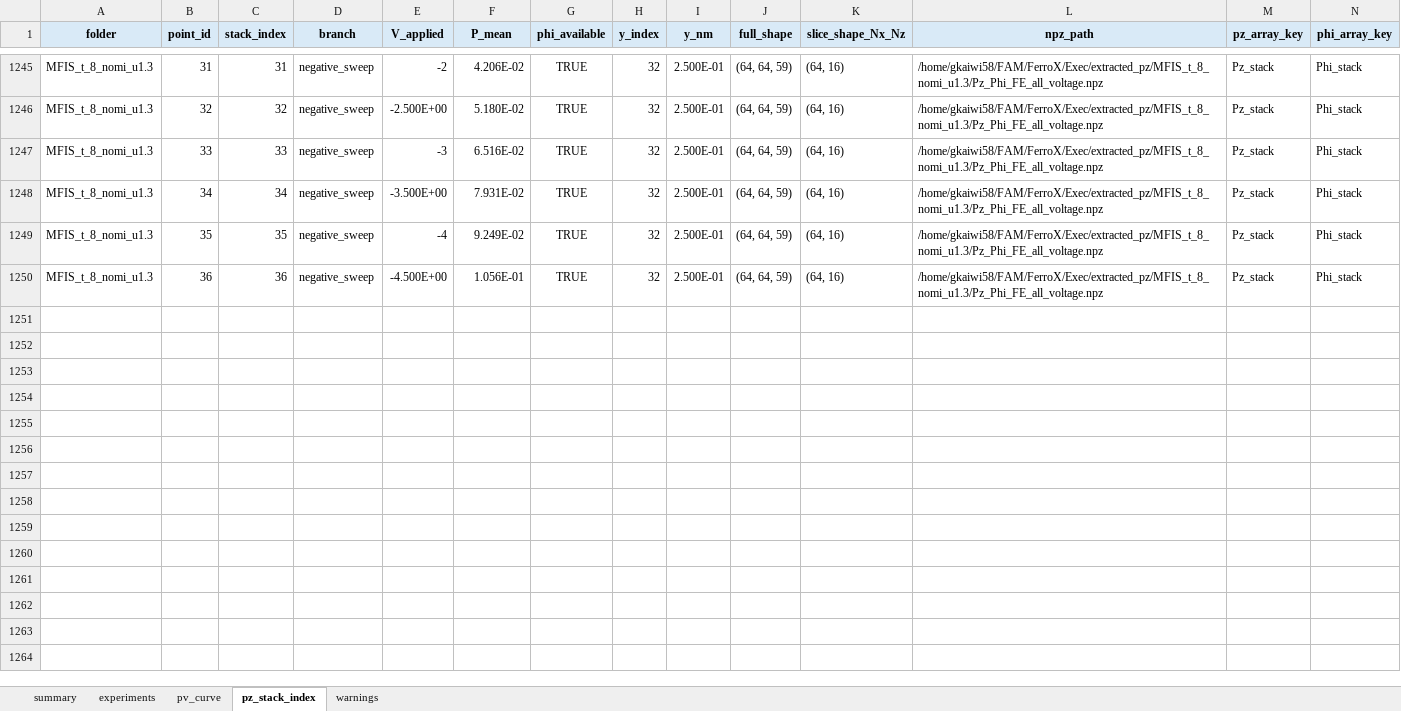
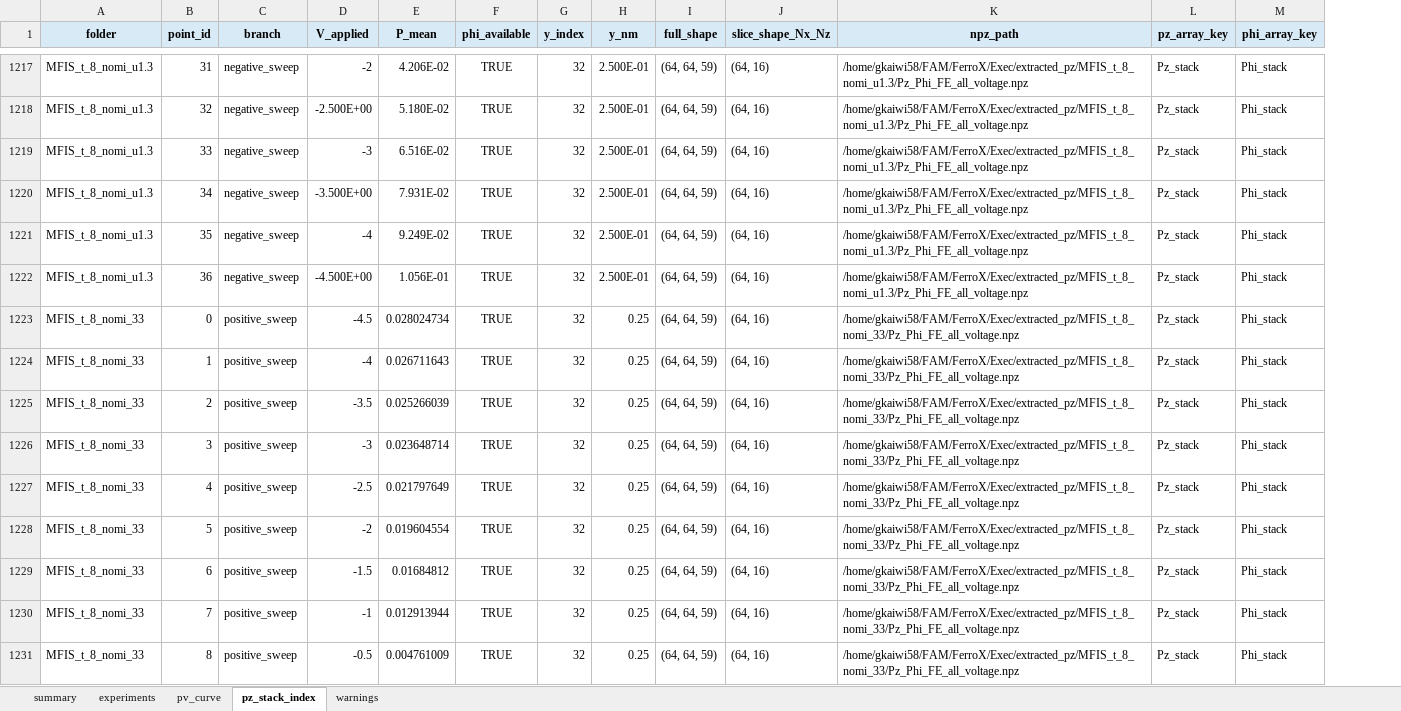
Before and after one commit to unknown899/FAM, an Excel workbook: FerroX/Exec/MFIS_dataset.xlsx, sheet pz_stack_index, drawn as a sheet; only a part is shown, gaps mark what is left out; values as stored, in another font and other column widths than the file's, no borders; removed rows and columns are numbered as before the commit, all else as after; rows hold the shown columns only; the diff covers the shown part only; the diff names each change by its address in the sheet, - before the commit and + after, or states it on an @@ line.

Commit message:
complete and test build_mfis_excel.py and update excel(in aMFIS_t_8_nomi_33/analyze.ipynb)

```diff
--- a/FerroX/Exec/MFIS_dataset.xlsx (sheet pz_stack_index)
+++ b/FerroX/Exec/MFIS_dataset.xlsx (sheet pz_stack_index)
-column C (stack_index), rows 1245-1250: 31 | 32 | 33 | 34 | 35 | 36
+row 1223: MFIS_t_8_nomi_33 | 0 | positive_sweep | -4.5 | 0.028024734 | TRUE | 32 | 0.25 | (64, 64, 59) | (64, 16) | /home/gkaiwi58/FAM/FerroX/Exec/extracted_pz/MFIS_t_8_nomi_33/Pz_Phi_FE_all_voltage.npz | Pz_stack | Phi_stack
+row 1224: MFIS_t_8_nomi_33 | 1 | positive_sweep | -4 | 0.026711643 | TRUE | 32 | 0.25 | (64, 64, 59) | (64, 16) | /home/gkaiwi58/FAM/FerroX/Exec/extracted_pz/MFIS_t_8_nomi_33/Pz_Phi_FE_all_voltage.npz | Pz_stack | Phi_stack
+row 1225: MFIS_t_8_nomi_33 | 2 | positive_sweep | -3.5 | 0.025266039 | TRUE | 32 | 0.25 | (64, 64, 59) | (64, 16) | /home/gkaiwi58/FAM/FerroX/Exec/extracted_pz/MFIS_t_8_nomi_33/Pz_Phi_FE_all_voltage.npz | Pz_stack | Phi_stack
+row 1226: MFIS_t_8_nomi_33 | 3 | positive_sweep | -3 | 0.023648714 | TRUE | 32 | 0.25 | (64, 64, 59) | (64, 16) | /home/gkaiwi58/FAM/FerroX/Exec/extracted_pz/MFIS_t_8_nomi_33/Pz_Phi_FE_all_voltage.npz | Pz_stack | Phi_stack
+row 1227: MFIS_t_8_nomi_33 | 4 | positive_sweep | -2.5 | 0.021797649 | TRUE | 32 | 0.25 | (64, 64, 59) | (64, 16) | /home/gkaiwi58/FAM/FerroX/Exec/extracted_pz/MFIS_t_8_nomi_33/Pz_Phi_FE_all_voltage.npz | Pz_stack | Phi_stack
+row 1228: MFIS_t_8_nomi_33 | 5 | positive_sweep | -2 | 0.019604554 | TRUE | 32 | 0.25 | (64, 64, 59) | (64, 16) | /home/gkaiwi58/FAM/FerroX/Exec/extracted_pz/MFIS_t_8_nomi_33/Pz_Phi_FE_all_voltage.npz | Pz_stack | Phi_stack
+row 1229: MFIS_t_8_nomi_33 | 6 | positive_sweep | -1.5 | 0.01684812 | TRUE | 32 | 0.25 | (64, 64, 59) | (64, 16) | /home/gkaiwi58/FAM/FerroX/Exec/extracted_pz/MFIS_t_8_nomi_33/Pz_Phi_FE_all_voltage.npz | Pz_stack | Phi_stack
+row 1230: MFIS_t_8_nomi_33 | 7 | positive_sweep | -1 | 0.012913944 | TRUE | 32 | 0.25 | (64, 64, 59) | (64, 16) | /home/gkaiwi58/FAM/FerroX/Exec/extracted_pz/MFIS_t_8_nomi_33/Pz_Phi_FE_all_voltage.npz | Pz_stack | Phi_stack
+row 1231: MFIS_t_8_nomi_33 | 8 | positive_sweep | -0.5 | 0.004761009 | TRUE | 32 | 0.25 | (64, 64, 59) | (64, 16) | /home/gkaiwi58/FAM/FerroX/Exec/extracted_pz/MFIS_t_8_nomi_33/Pz_Phi_FE_all_voltage.npz | Pz_stack | Phi_stack
```
Also changed, not shown: 28 added rows and 28 removed rows elsewhere in this sheet, sheet pv_curve, sheet experiments, sheet summary, sheet warnings, 3 other files.
